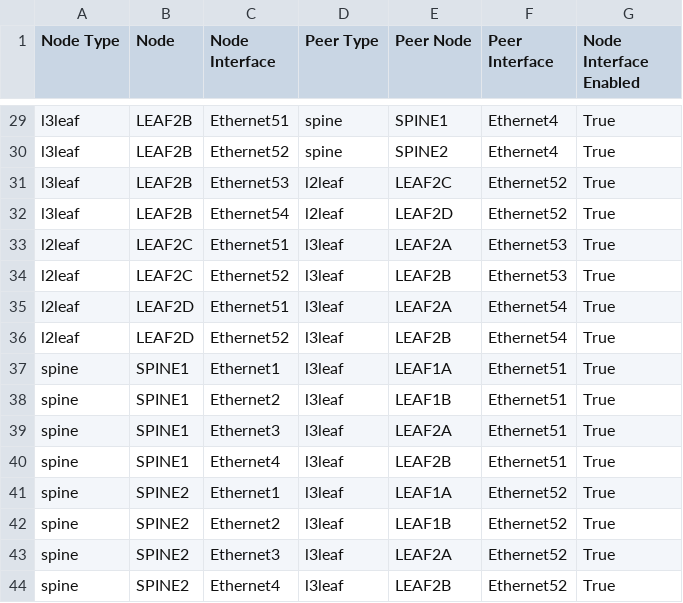
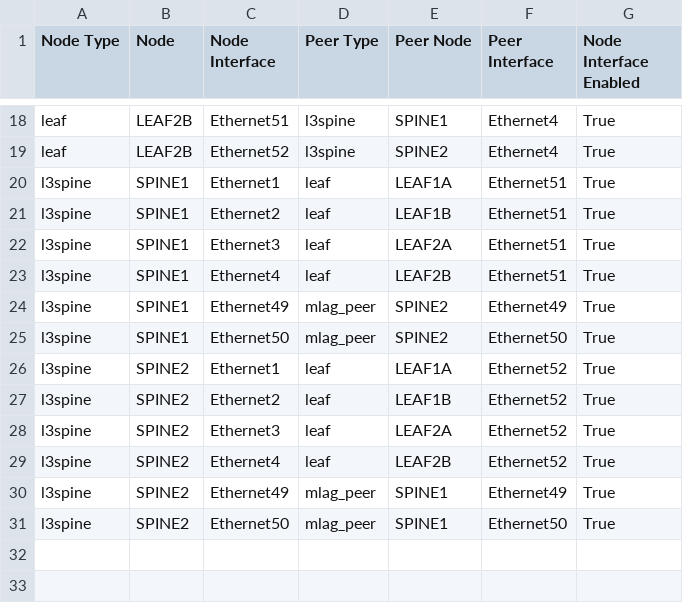
Before and after one commit to jrecchia1029/AVD-Demo, a CSV file: documentation/fabric/SNG_FABRIC-topology.csv, drawn as a sheet; only a part is shown, gaps mark what is left out; removed rows and columns are numbered as before the commit, all else as after; the diff covers the shown part only; the diff names each change by its address in the sheet, - before the commit and + after, or states it on an @@ line.

```diff
--- a/documentation/fabric/SNG_FABRIC-topology.csv
+++ b/documentation/fabric/SNG_FABRIC-topology.csv
-A18:A19 (Node Type): l3leaf
+A18:A19 (Node Type): leaf
-D18:D19 (Peer Type): spine
+D18:D19 (Peer Type): l3spine
-row 31: l3leaf | LEAF2B | Ethernet53 | l2leaf | LEAF2C | Ethernet52 | True
-row 32: l3leaf | LEAF2B | Ethernet54 | l2leaf | LEAF2D | Ethernet52 | True
-row 33: l2leaf | LEAF2C | Ethernet51 | l3leaf | LEAF2A | Ethernet53 | True
-row 34: l2leaf | LEAF2C | Ethernet52 | l3leaf | LEAF2B | Ethernet53 | True
-row 35: l2leaf | LEAF2D | Ethernet51 | l3leaf | LEAF2A | Ethernet54 | True
-row 36: l2leaf | LEAF2D | Ethernet52 | l3leaf | LEAF2B | Ethernet54 | True
-A20:A23 (Node Type): spine
+A20:A23 (Node Type): l3spine
-D20:D23 (Peer Type): l3leaf
+D20:D23 (Peer Type): leaf
+row 24: l3spine | SPINE1 | Ethernet49 | mlag_peer | SPINE2 | Ethernet49 | True
+row 25: l3spine | SPINE1 | Ethernet50 | mlag_peer | SPINE2 | Ethernet50 | True
-A26:A29 (Node Type): spine
+A26:A29 (Node Type): l3spine
-D26:D29 (Peer Type): l3leaf
+D26:D29 (Peer Type): leaf
+row 30: l3spine | SPINE2 | Ethernet49 | mlag_peer | SPINE1 | Ethernet49 | True
+row 31: l3spine | SPINE2 | Ethernet50 | mlag_peer | SPINE1 | Ethernet50 | True
```
Also changed, not shown: 11 removed rows and 22 edited cells elsewhere in this file, 28 other files.
